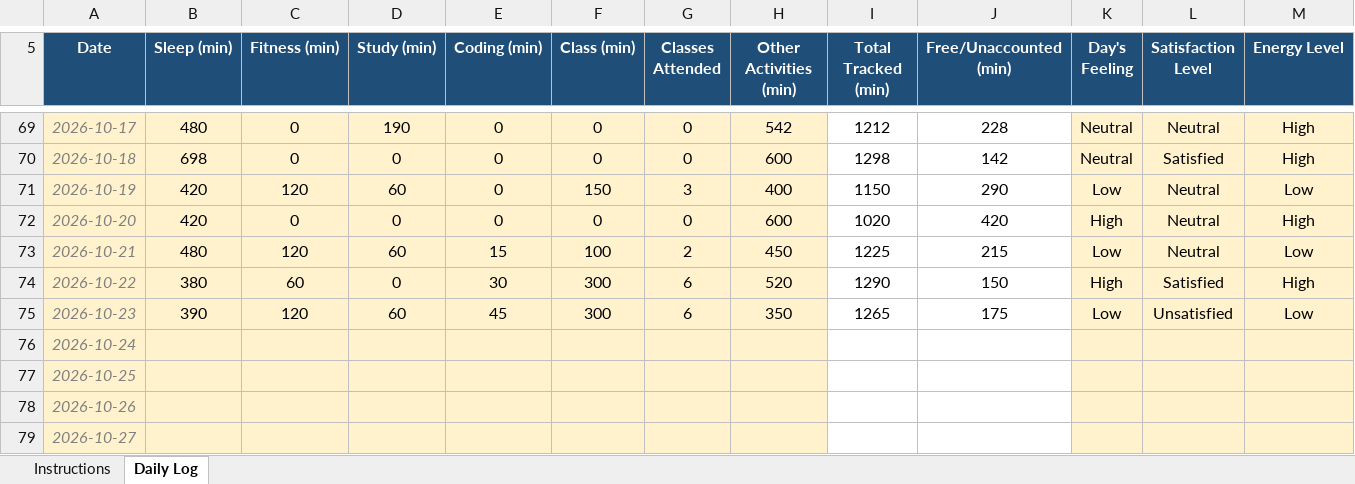
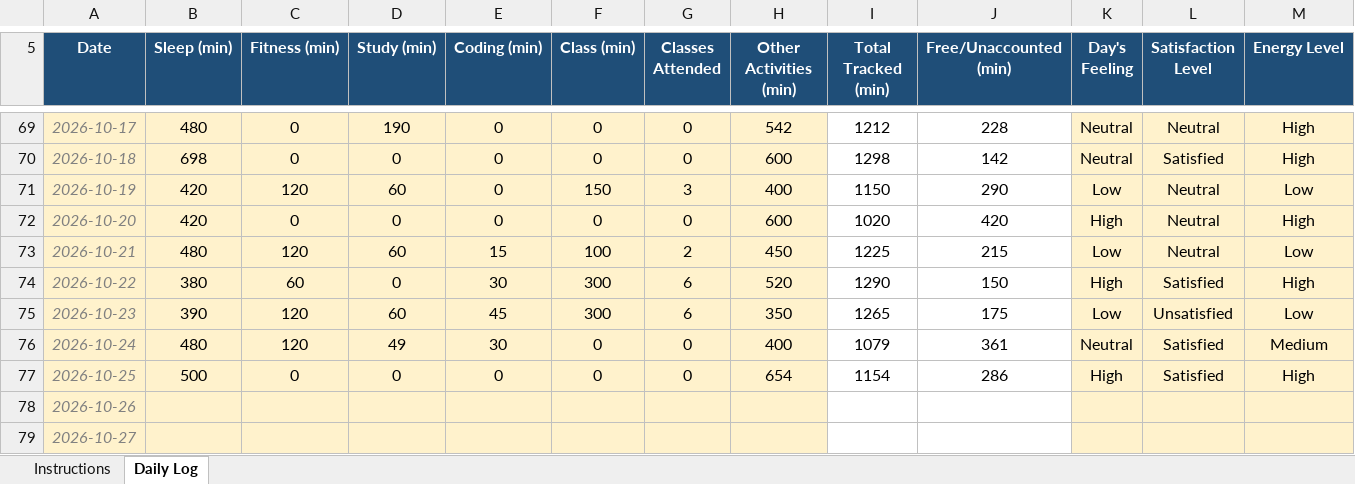
Before and after one commit to Meharjot29/CAP-776, an Excel workbook: 12625479.xlsx, sheet Daily Log, drawn as a sheet; only a part is shown, gaps mark what is left out; values as stored, in another font and other column widths than the file's, no borders; conditional formats not drawn; the diff covers the shown part only; the diff names each change by its address in the sheet, - before the commit and + after, or states it on an @@ line.

Commit message:
Add files via upload

```diff
--- a/12625479.xlsx (sheet Daily Log)
+++ b/12625479.xlsx (sheet Daily Log)
-B76 (Sleep (min)): (empty)
+B76 (Sleep (min)): 480
-C76 (Fitness (min)): (empty)
+C76 (Fitness (min)): 120
-D76 (Study (min)): (empty)
+D76 (Study (min)): 49
-E76 (Coding (min)): (empty)
+E76 (Coding (min)): 30
-F76:F77 (Class (min)): (empty)
+F76:F77 (Class (min)): 0
-G76:G77 (Classes Attended): (empty)
+G76:G77 (Classes Attended): 0
-H76 (Other Activities (min)): (empty)
+H76 (Other Activities (min)): 400
-I76 (Total Tracked (min)): (empty)
+I76 (Total Tracked (min)): 1079
-J76 (Free/Unaccounted (min)): (empty)
+J76 (Free/Unaccounted (min)): 361
-K76 (Day's Feeling): (empty)
+K76 (Day's Feeling): Neutral
-L76:L77 (Satisfaction Level): (empty)
+L76:L77 (Satisfaction Level): Satisfied
-M76 (Energy Level): (empty)
+M76 (Energy Level): Medium
-B77 (Sleep (min)): (empty)
+B77 (Sleep (min)): 500
-C77 (Fitness (min)): (empty)
+C77 (Fitness (min)): 0
-D77 (Study (min)): (empty)
+D77 (Study (min)): 0
-E77 (Coding (min)): (empty)
+E77 (Coding (min)): 0
-H77 (Other Activities (min)): (empty)
+H77 (Other Activities (min)): 654
-I77 (Total Tracked (min)): (empty)
+I77 (Total Tracked (min)): 1154
-J77 (Free/Unaccounted (min)): (empty)
+J77 (Free/Unaccounted (min)): 286
-K77 (Day's Feeling): (empty)
+K77 (Day's Feeling): High
-M77 (Energy Level): (empty)
+M77 (Energy Level): High
```
Also changed, not shown: 2 edited cells elsewhere in this sheet.
